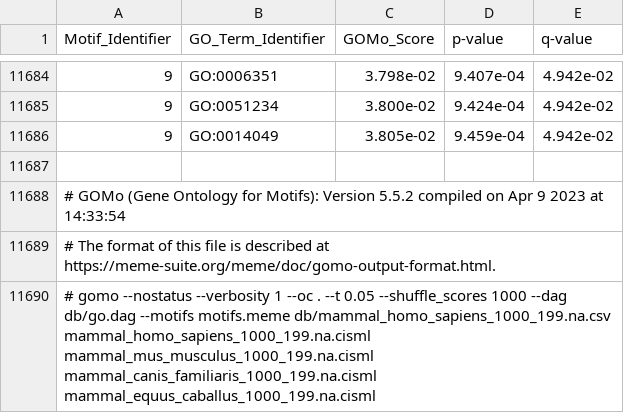
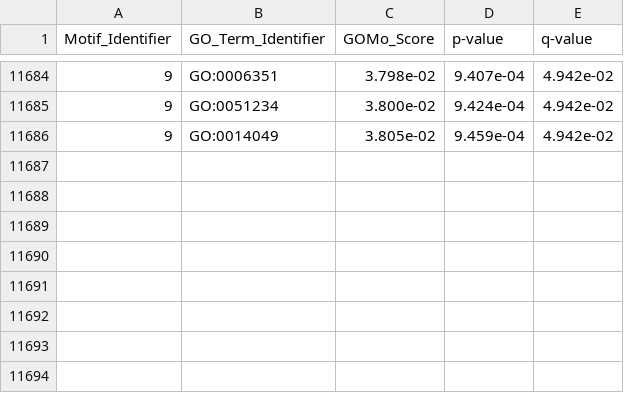
Before and after one commit to silgl/MBHS_MP, a TSV file: tables/TableS3_GO_ED.tsv (was tables/GOMo.dyn_H3K27ac.tsv), drawn as a sheet; only a part is shown, gaps mark what is left out; the diff names each change by its address in the sheet, - before the commit and + after, or states it on an @@ line.

Commit message:
Update and rename GOMo.dyn_H3K27ac.tsv to TableS3_GO_ED.tsv

```diff
--- a/tables/GOMo.dyn_H3K27ac.tsv
+++ b/tables/TableS3_GO_ED.tsv
-row 11687: (empty)
-row 11688: # GOMo (Gene Ontology for Motifs): Version 5.5.2 compiled on Apr 9 2023 at 14:33:54
-row 11689: # The format of this file is described at https://meme-suite.org/meme/doc/gomo-output-format.html.
-row 11690: # gomo --nostatus --verbosity 1 --oc . --t 0.05 --shuffle_scores 1000 --dag db/go.dag --motifs motifs.meme db/mammal_homo_sapiens_1000_199.na.csv mammal_homo_sapiens_1000_199.na.cisml mammal_mus_musculus_1000_199.na.cisml mammal_canis_familiaris_1000_199.na.cisml mammal_equus_caballus_1000_199.na.cisml
```
